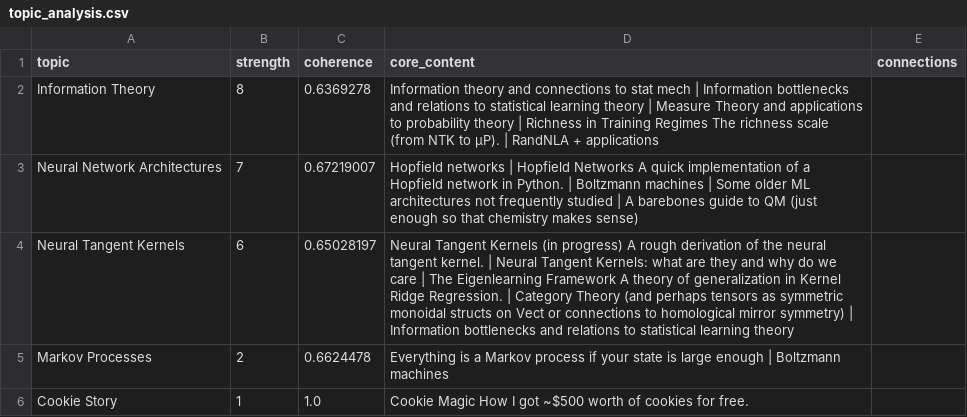
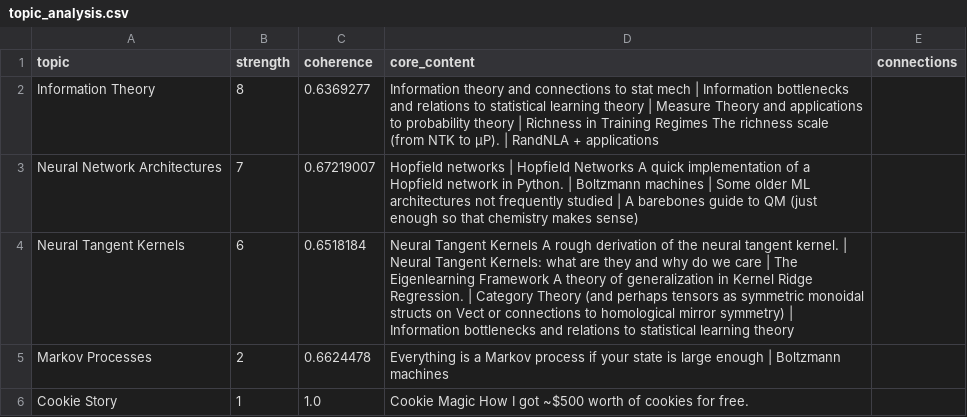
Before and after one commit to divitr/divitr.github.io, a CSV file: blog/topic_analysis.csv, drawn as a sheet.

```diff
--- a/blog/topic_analysis.csv
+++ b/blog/topic_analysis.csv
@@ -1,5 +1,5 @@
 topic,strength,coherence,core_content,connections
-Information Theory,8,0.6369278,Information theory and connections to stat mech | Information bottlenecks and relations to statistical learning theory | Measure Theory and applications to probability theory | Richness in Training Regimes The richness scale (from NTK to μP). | RandNLA + applications,
+Information Theory,8,0.6369277,Information theory and connections to stat mech | Information bottlenecks and relations to statistical learning theory | Measure Theory and applications to probability theory | Richness in Training Regimes The richness scale (from NTK to μP). | RandNLA + applications,
 Neural Network Architectures,7,0.67219007,Hopfield networks | Hopfield Networks A quick implementation of a Hopfield network in Python. | Boltzmann machines | Some older ML architectures not frequently studied | A barebones guide to QM (just enough so that chemistry makes sense),
-Neural Tangent Kernels,6,0.65028197,Neural Tangent Kernels (in progress) A rough derivation of the neural tangent kernel. | Neural Tangent Kernels: what are they and why do we care | The Eigenlearning Framework A theory of generalization in Kernel Ridge Regression. | Category Theory (and perhaps tensors as symmetric monoidal structs on Vect or connections to homological mirror symmetry) | Information bottlenecks and relations to statistical learning theory,
+Neural Tangent Kernels,6,0.6518184,Neural Tangent Kernels A rough derivation of the neural tangent kernel. | Neural Tangent Kernels: what are they and why do we care | The Eigenlearning Framework A theory of generalization in Kernel Ridge Regression. | Category Theory (and perhaps tensors as symmetric monoidal structs on Vect or connections to homological mirror symmetry) | Information bottlenecks and relations to statistical learning theory,
 Markov Processes,2,0.6624478,Everything is a Markov process if your state is large enough | Boltzmann machines,
```
Also changed, not shown: blog/pca_data.csv, blog/word_frequencies.csv, 7 other files.
